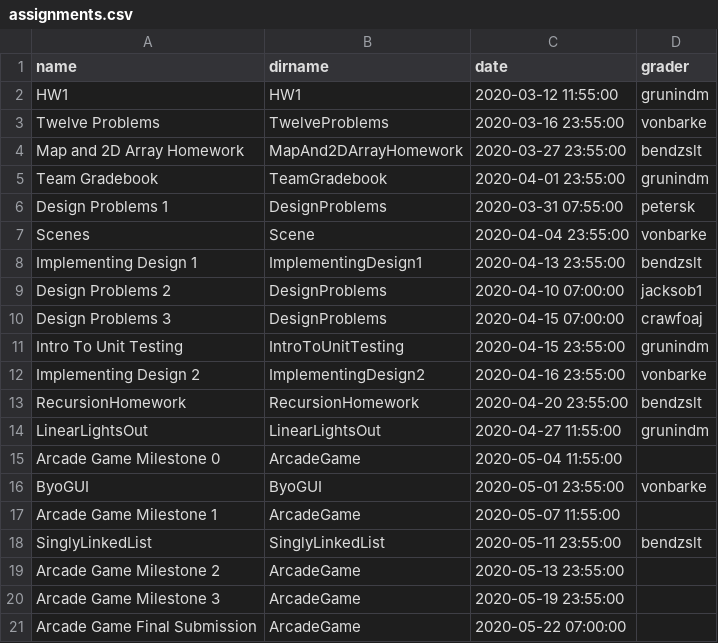
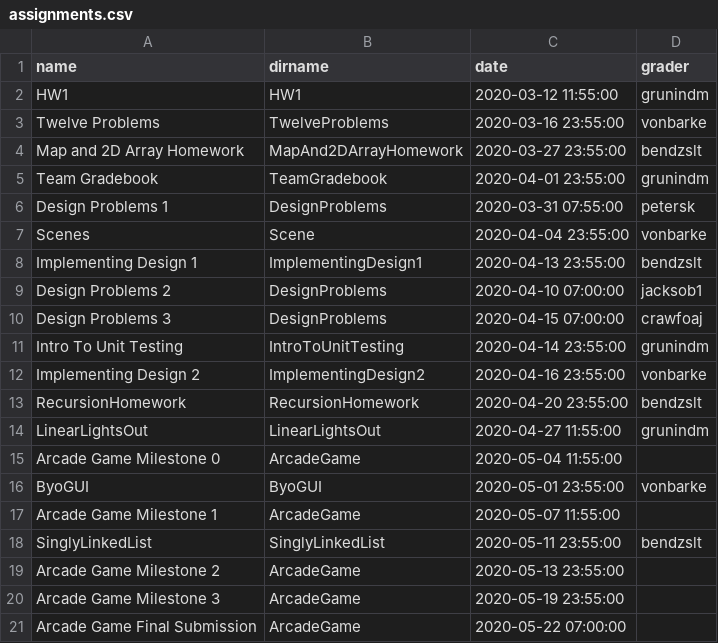
Before and after one commit to RHIT-CSSE/csse220, a CSV file: _data/assignments.csv, drawn as a sheet.

Commit message:
changed due date for unit testing

```diff
--- a/_data/assignments.csv
+++ b/_data/assignments.csv
@@ -10,3 +10,3 @@ Design Problems 2,DesignProblems,2020-04-10 07:00:00,jacksob1,
 Design Problems 3,DesignProblems,2020-04-15 07:00:00,crawfoaj,
-Intro To Unit Testing,IntroToUnitTesting,2020-04-15 23:55:00,grunindm,
+Intro To Unit Testing,IntroToUnitTesting,2020-04-14 23:55:00,grunindm,
 Implementing Design 2,ImplementingDesign2,2020-04-16 23:55:00,vonbarke,
```
